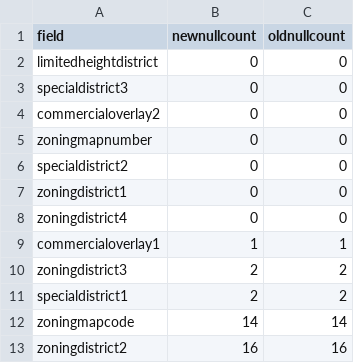
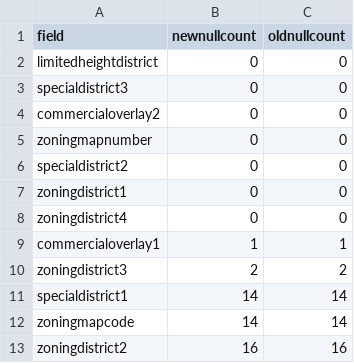
Before and after one commit to NYCPlanning/db-zoningtaxlots, a CSV file: zoningtaxlots_build/output/qc_versioncomparisonnownullcount.csv, drawn as a sheet.

```diff
--- a/zoningtaxlots_build/output/qc_versioncomparisonnownullcount.csv
+++ b/zoningtaxlots_build/output/qc_versioncomparisonnownullcount.csv
@@ -10,3 +10,3 @@ commercialoverlay1,1,1
 zoningdistrict3,2,2
-specialdistrict1,2,2
+specialdistrict1,14,14
 zoningmapcode,14,14
```
Also changed, not shown: zoningtaxlots_build/output/qc_frequencychanges.csv, zoningtaxlots_build/output/qc_versioncomparison.csv, 9 other files.
